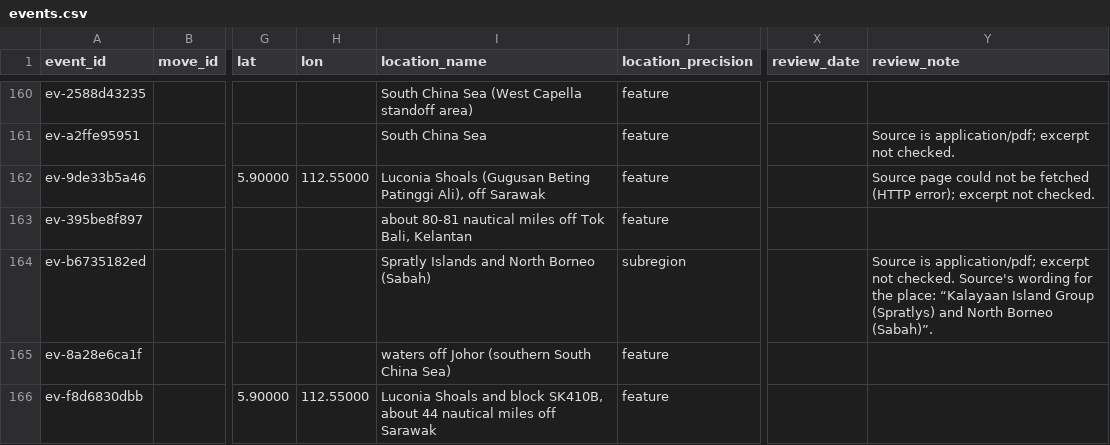
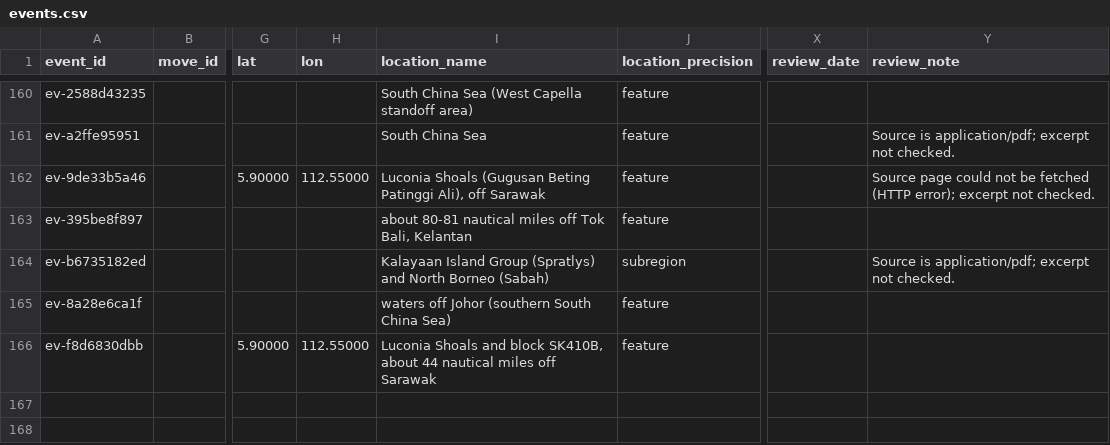
Before and after one commit to South-China-Sea-Developments/SCS-Developments-Tracker, a CSV file: data/events.csv, drawn as a sheet; only a part is shown, gaps mark what is left out; the diff names each change by its address in the sheet, - before the commit and + after, or states it on an @@ line.

```diff
--- a/data/events.csv
+++ b/data/events.csv
-I164 (location_name): Spratly Islands and North…
+I164 (location_name): Kalayaan Island Group (Spratlys) and North…
-Y164 (review_note): …not checked. Source's wording for the place: “Kalayaan Island Group (Spratlys) and North Borneo (Sabah)”.
+Y164 (review_note): …not checked.
```
